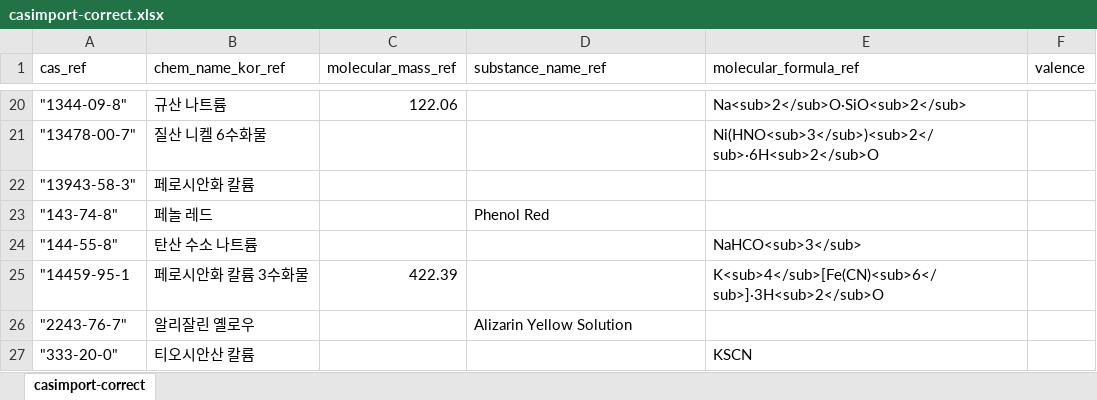
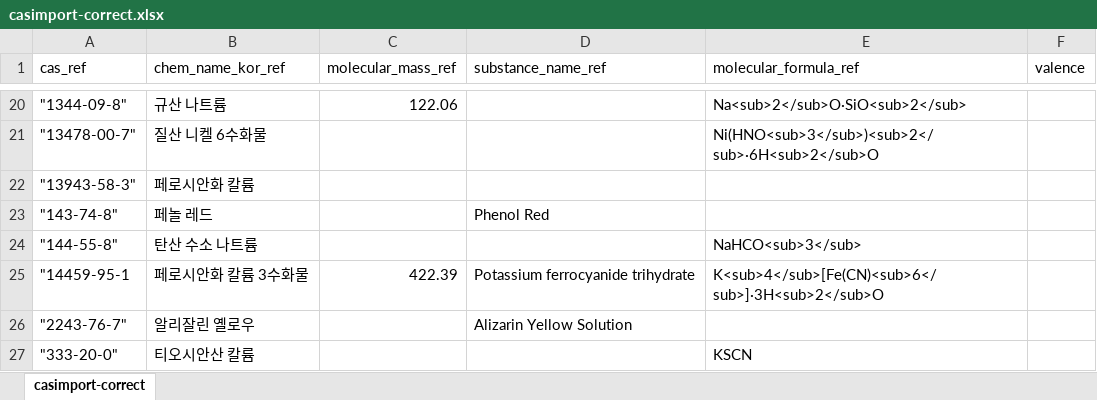
Before and after one commit to pogoksci/pogoksci.github.io, an Excel workbook: data/casimport-correct.xlsx, sheet casimport-correct, drawn as a sheet; only a part is shown, gaps mark what is left out; values as stored, in another font and other column widths than the file's, no borders; the diff names each change by its address in the sheet, - before the commit and + after, or states it on an @@ line.

```diff
--- a/data/casimport-correct.xlsx (sheet casimport-correct)
+++ b/data/casimport-correct.xlsx (sheet casimport-correct)
-D25 (substance_name_ref): (empty)
+D25 (substance_name_ref): Potassium ferrocyanide trihydrate
```
Also changed, not shown: 4 other files.
